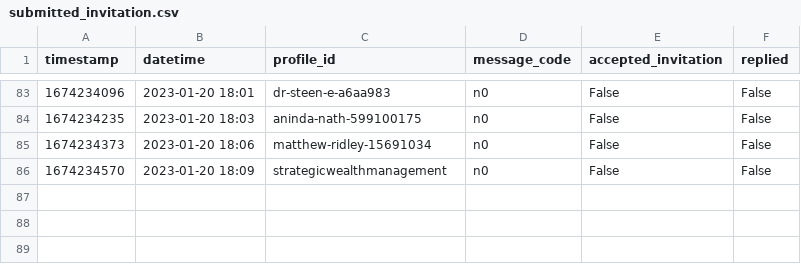
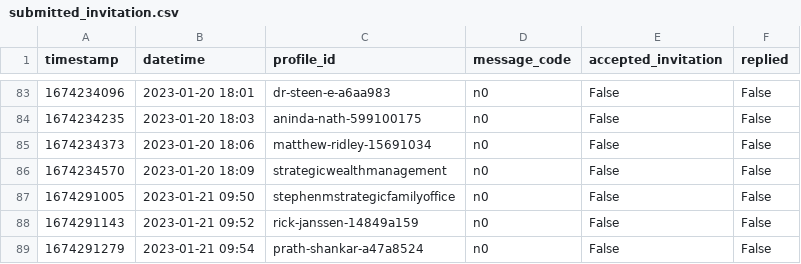
Before and after one commit to manuelrech/LinkedIn-Automation-and-NLP-Analysis, a CSV file: datasets/submitted_invitation.csv, drawn as a sheet; only a part is shown, gaps mark what is left out; the diff names each change by its address in the sheet, - before the commit and + after, or states it on an @@ line.

```diff
--- a/datasets/submitted_invitation.csv
+++ b/datasets/submitted_invitation.csv
+row 87: 1674291005 | 2023-01-21 09:50 | stephenmstrategicfamilyoffice | n0 | False | False
+row 88: 1674291143 | 2023-01-21 09:52 | rick-janssen-14849a159 | n0 | False | False
+row 89: 1674291279 | 2023-01-21 09:54 | prath-shankar-a47a8524 | n0 | False | False
```
Also changed, not shown: datasets/network_info.csv, family_offices_UK.csv, 4 other files.
